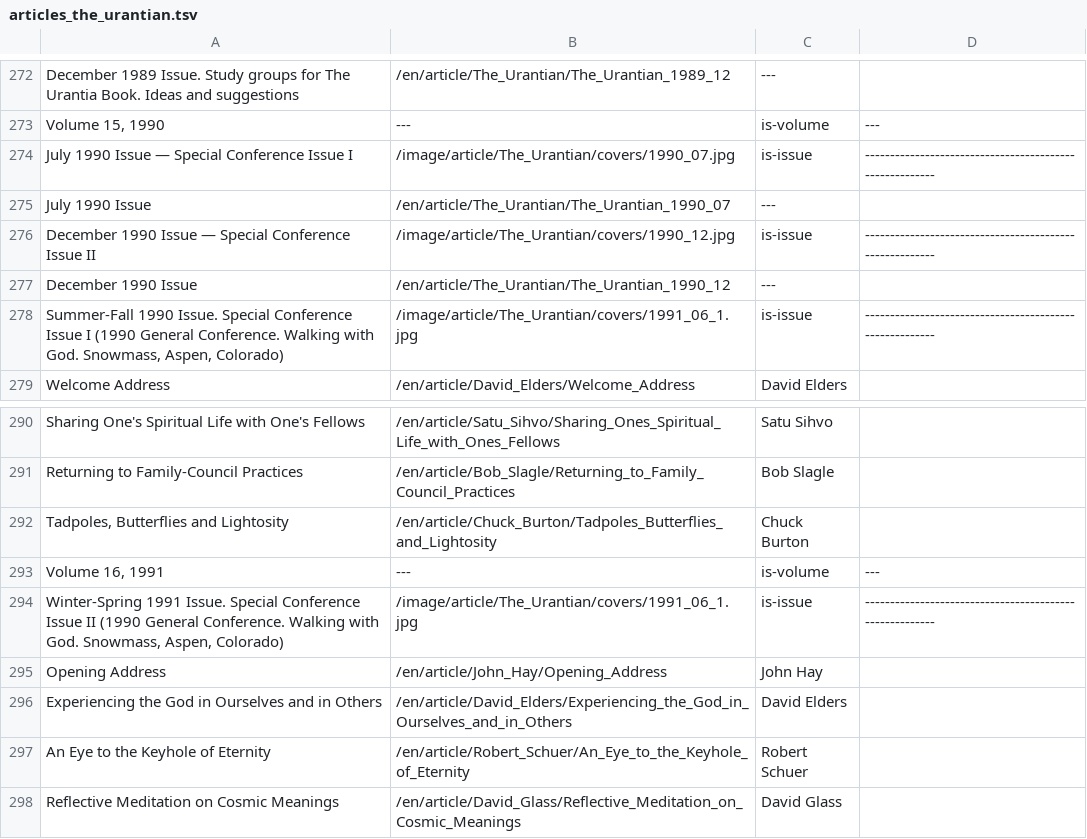
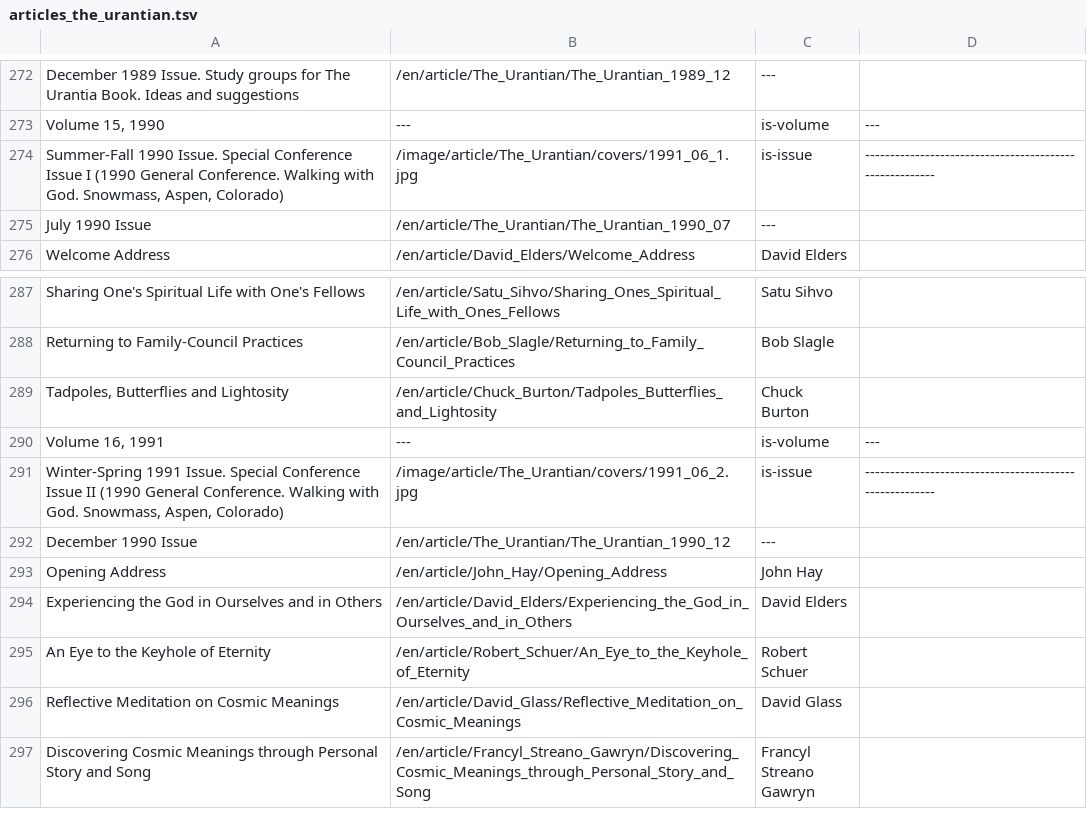
Before and after one commit to JanHerca/urantiapedia, a TSV file: input/txt/articles-en/articles_the_urantian.tsv, drawn as a sheet; only a part is shown, gaps mark what is left out; the shorter side is filled out with more unchanged rows.

Commit message:
The Urantian Index fixes

```diff
--- a/input/txt/articles-en/articles_the_urantian.tsv
+++ b/input/txt/articles-en/articles_the_urantian.tsv
@@ -273,7 +273,4 @@ December 1989 Issue. Study groups for The Urantia Book. Ideas and suggestions	/e
 Volume 15, 1990	---	is-volume	---
-July 1990 Issue — Special Conference Issue I	/image/article/The_Urantian/covers/1990_07.jpg	is-issue	--------------------------------------------------------
+Summer-Fall 1990 Issue. Special Conference Issue I (1990 General Conference. Walking with God. Snowmass, Aspen, Colorado)	/image/article/The_Urantian/covers/1991_06_1.jpg	is-issue	--------------------------------------------------------
 July 1990 Issue	/en/article/The_Urantian/The_Urantian_1990_07	---	
-December 1990 Issue — Special Conference Issue II	/image/article/The_Urantian/covers/1990_12.jpg	is-issue	--------------------------------------------------------
-December 1990 Issue	/en/article/The_Urantian/The_Urantian_1990_12	---	
-Summer-Fall 1990 Issue. Special Conference Issue I (1990 General Conference. Walking with God. Snowmass, Aspen, Colorado)	/image/article/The_Urantian/covers/1991_06_1.jpg	is-issue	--------------------------------------------------------
 Welcome Address	/en/article/David_Elders/Welcome_Address	David Elders	
@@ -293,3 +290,4 @@ Tadpoles, Butterflies and Lightosity	/en/article/Chuck_Burton/Tadpoles_Butterfli
 Volume 16, 1991	---	is-volume	---
-Winter-Spring 1991 Issue. Special Conference Issue II (1990 General Conference. Walking with God. Snowmass, Aspen, Colorado)	/image/article/The_Urantian/covers/1991_06_1.jpg	is-issue	--------------------------------------------------------
+Winter-Spring 1991 Issue. Special Conference Issue II (1990 General Conference. Walking with God. Snowmass, Aspen, Colorado)	/image/article/The_Urantian/covers/1991_06_2.jpg	is-issue	--------------------------------------------------------
+December 1990 Issue	/en/article/The_Urantian/The_Urantian_1990_12	---	
 Opening Address	/en/article/John_Hay/Opening_Address	John Hay	
```
Also changed, not shown: 14 other files.
